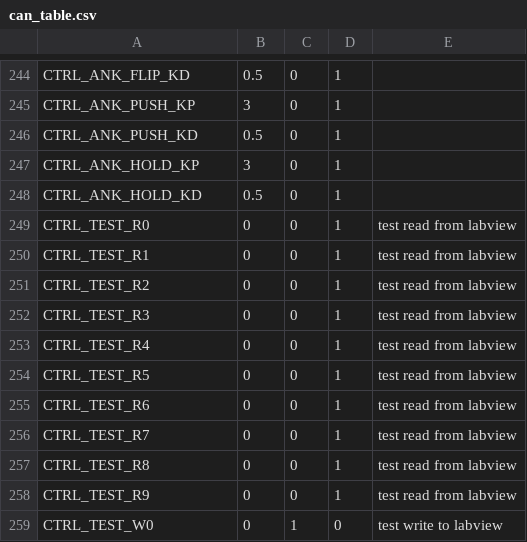
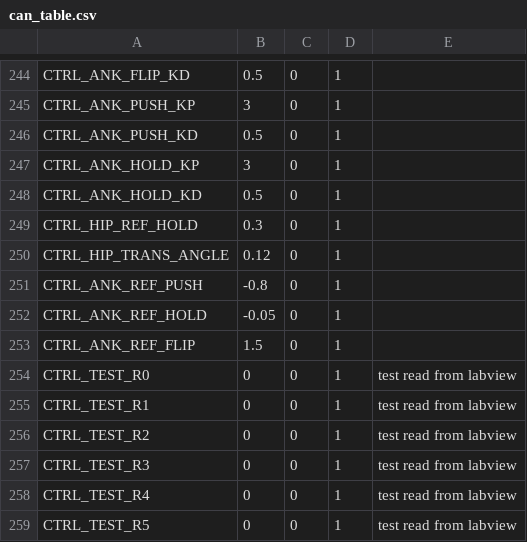
Before and after one commit to RuinaLab/Ranger, a CSV file: Ranger/Control/Ranger_Configuration/can_table.csv, drawn as a sheet; only a part is shown, gaps mark what is left out; the shorter side is filled out with more unchanged rows; the diff names each change by its address in the sheet, - before the commit and + after, or states it on an @@ line.

Commit message:
Ranger able to walk on its own sometimes (using test_fsm_hip)
Next week: make the first step bigger by adjusting the offset and rate
values in hip scissor tracking function.

```diff
--- a/Ranger/Control/Ranger_Configuration/can_table.csv
+++ b/Ranger/Control/Ranger_Configuration/can_table.csv
+row 249: CTRL_HIP_REF_HOLD | 0.3 | 0 | 1
+row 250: CTRL_HIP_TRANS_ANGLE | 0.12 | 0 | 1
+row 251: CTRL_ANK_REF_PUSH | -0.8 | 0 | 1
+row 252: CTRL_ANK_REF_HOLD | -0.05 | 0 | 1
+row 253: CTRL_ANK_REF_FLIP | 1.5 | 0 | 1
```
Also changed, not shown: 5 other files.
